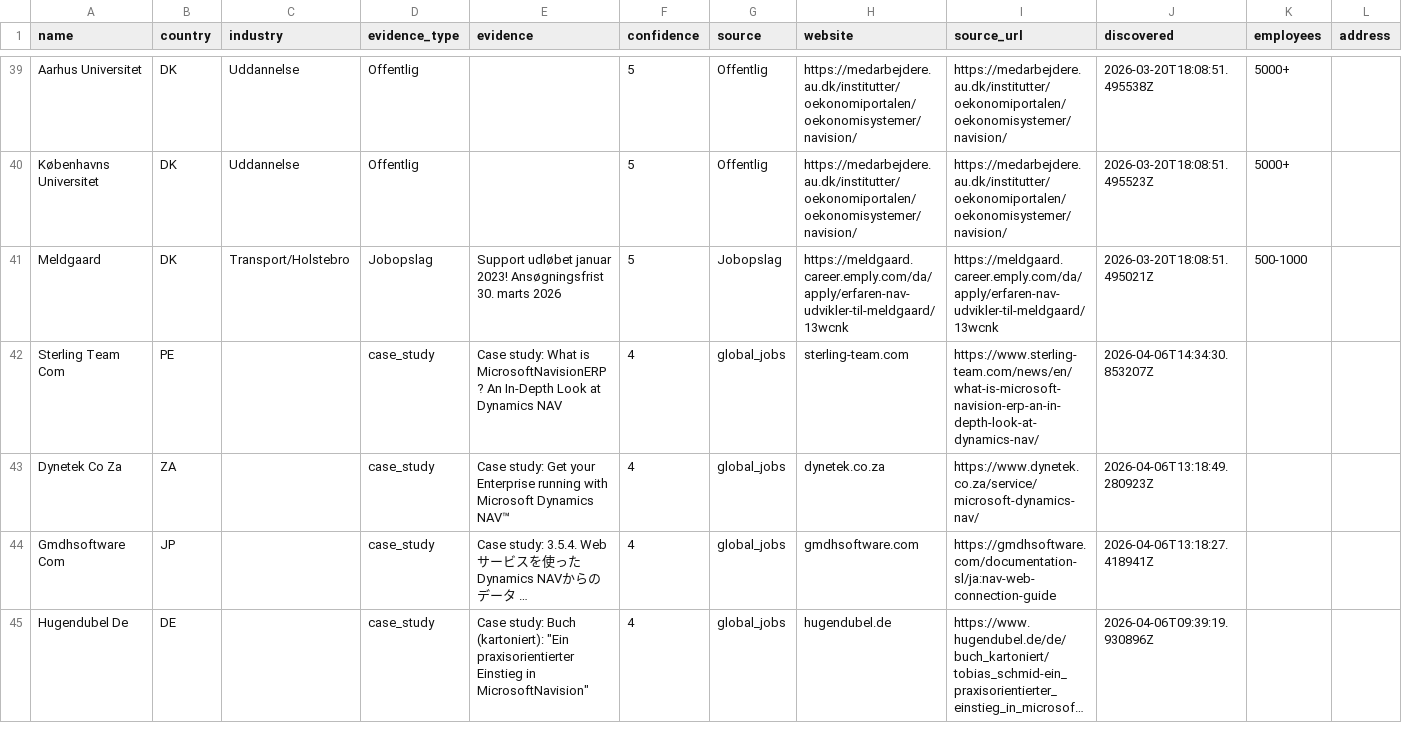
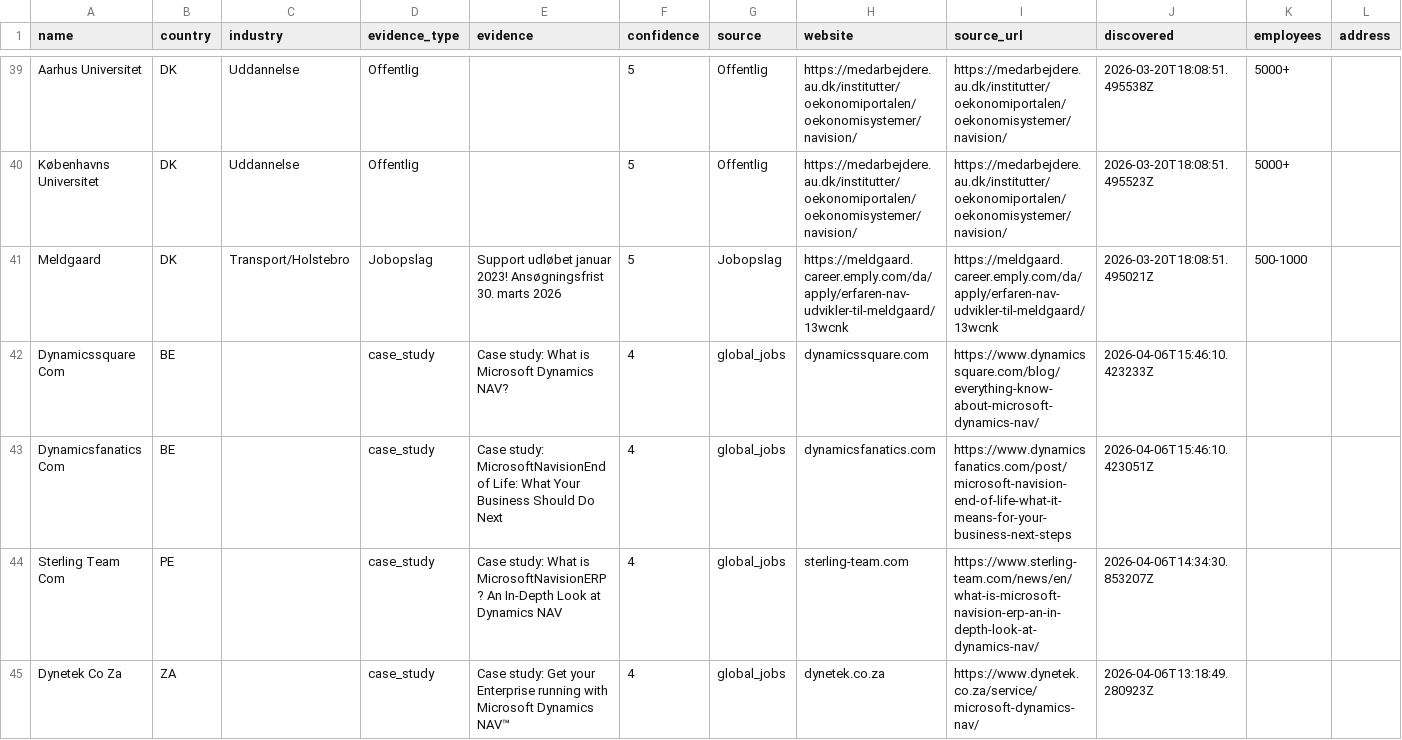
Before and after one commit to jacobtop-tcg/navision-db, a CSV file: web-export/companies.csv, drawn as a sheet; only a part is shown, gaps mark what is left out; the shorter side is filled out with more unchanged rows; long unchanged cells end in …; rows hold the shown columns only; the diff names each change by its address in the sheet, - before the commit and + after, or states it on an @@ line.

```diff
--- a/web-export/companies.csv
+++ b/web-export/companies.csv
+row 42: Dynamicssquare Com | BE |  | case_study | Case study: What is Microsoft Dynamics NAV? | 4 | global_jobs | dynamicssquare.com | https://www.dynamicssquare.com/blog/everything-know-about-microsoft-dynamics-nav/ | 2026-04-06T15:46:10.423233Z
+row 43: Dynamicsfanatics Com | BE |  | case_study | Case study: MicrosoftNavisionEnd of Life: What Your Business Should Do Next | 4 | global_jobs | dynamicsfanatics.com | https://www.dynamicsfanatics.com/post/microsoft-navision-end-of-life-what-it-means-for-your-business-next-steps | 2026-04-06T15:46:10.423051Z
```
Also changed, not shown: 4 other files.
